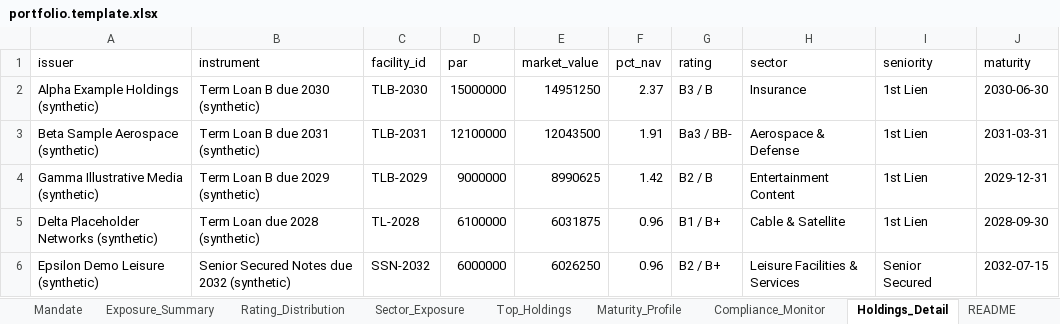
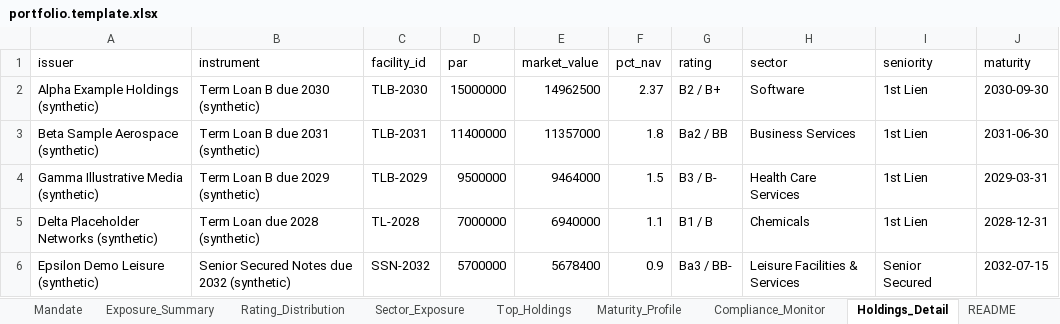
Before and after one commit to EricMG13/deploy-vii, an Excel workbook: docs/templates/portfolio.template.xlsx, sheet Holdings_Detail, drawn as a sheet; values as stored, in another font and other column widths than the file's, no borders; the diff names each change by its address in the sheet, - before the commit and + after, or states it on an @@ line.

```diff
--- a/docs/templates/portfolio.template.xlsx (sheet Holdings_Detail)
+++ b/docs/templates/portfolio.template.xlsx (sheet Holdings_Detail)
-E2 (market_value): 14951250
+E2 (market_value): 14962500
-G2 (rating): B3 / B
+G2 (rating): B2 / B+
-H2 (sector): Insurance
+H2 (sector): Software
-J2 (maturity): 2030-06-30
+J2 (maturity): 2030-09-30
-D3 (par): 12100000
+D3 (par): 11400000
-E3 (market_value): 12043500
+E3 (market_value): 11357000
-F3 (pct_nav): 1.91
+F3 (pct_nav): 1.8
-G3 (rating): Ba3 / BB-
+G3 (rating): Ba2 / BB
-H3 (sector): Aerospace & Defense
+H3 (sector): Business Services
-J3 (maturity): 2031-03-31
+J3 (maturity): 2031-06-30
-D4 (par): 9000000
+D4 (par): 9500000
-E4 (market_value): 8990625
+E4 (market_value): 9464000
-F4 (pct_nav): 1.42
+F4 (pct_nav): 1.5
-G4 (rating): B2 / B
+G4 (rating): B3 / B-
-H4 (sector): Entertainment Content
+H4 (sector): Health Care Services
-J4 (maturity): 2029-12-31
+J4 (maturity): 2029-03-31
-D5 (par): 6100000
+D5 (par): 7000000
-E5 (market_value): 6031875
+E5 (market_value): 6940000
-F5 (pct_nav): 0.96
+F5 (pct_nav): 1.1
-G5 (rating): B1 / B+
+G5 (rating): B1 / B
-H5 (sector): Cable & Satellite
+H5 (sector): Chemicals
-J5 (maturity): 2028-09-30
+J5 (maturity): 2028-12-31
-D6 (par): 6000000
+D6 (par): 5700000
-E6 (market_value): 6026250
+E6 (market_value): 5678400
-F6 (pct_nav): 0.96
+F6 (pct_nav): 0.9
-G6 (rating): B2 / B+
+G6 (rating): Ba3 / BB-
```
Also changed, not shown: sheet Sector_Exposure, sheet Rating_Distribution, sheet Exposure_Summary, sheet Top_Holdings, sheet Maturity_Profile, sheet Mandate, 2 other files.
